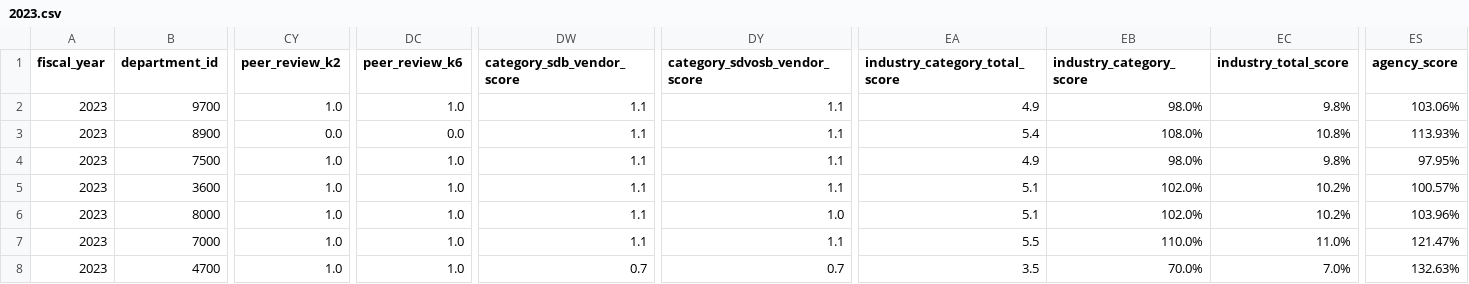
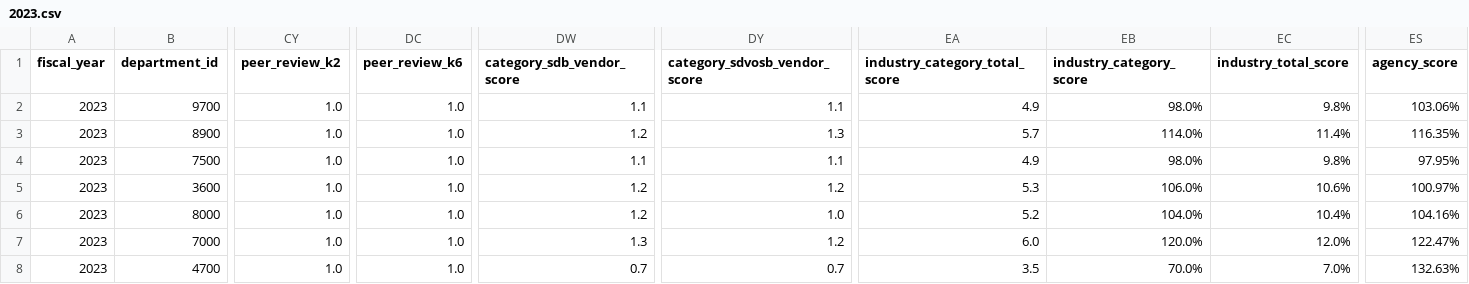
Before and after one commit to USSBA/sba-gov-yumi, a CSV file: agency-scorecards/data/2023.csv, drawn as a sheet; only a part is shown, gaps mark what is left out; the diff covers the shown part only; the diff names each change by its address in the sheet, - before the commit and + after, or states it on an @@ line.

Commit message:
update 2023 data on 2024-04-05

```diff
--- a/agency-scorecards/data/2023.csv
+++ b/agency-scorecards/data/2023.csv
-CY3 (peer_review_k2): 0.0
+CY3 (peer_review_k2): 1.0
-DC3 (peer_review_k6): 0.0
+DC3 (peer_review_k6): 1.0
-DW3 (category_sdb_vendor_score): 1.1
+DW3 (category_sdb_vendor_score): 1.2
-DY3 (category_sdvosb_vendor_score): 1.1
+DY3 (category_sdvosb_vendor_score): 1.3
-EA3 (industry_category_total_score): 5.4
+EA3 (industry_category_total_score): 5.7
-EB3 (industry_category_score): 108.0%
+EB3 (industry_category_score): 114.0%
-EC3 (industry_total_score): 10.8%
+EC3 (industry_total_score): 11.4%
-ES3 (agency_score): 113.93%
+ES3 (agency_score): 116.35%
-DW5:DW6 (category_sdb_vendor_score): 1.1
+DW5:DW6 (category_sdb_vendor_score): 1.2
-DY5 (category_sdvosb_vendor_score): 1.1
+DY5 (category_sdvosb_vendor_score): 1.2
-EA5 (industry_category_total_score): 5.1
+EA5 (industry_category_total_score): 5.3
-EB5 (industry_category_score): 102.0%
+EB5 (industry_category_score): 106.0%
-EC5 (industry_total_score): 10.2%
+EC5 (industry_total_score): 10.6%
-ES5 (agency_score): 100.57%
+ES5 (agency_score): 100.97%
-EA6 (industry_category_total_score): 5.1
+EA6 (industry_category_total_score): 5.2
-EB6 (industry_category_score): 102.0%
+EB6 (industry_category_score): 104.0%
-EC6 (industry_total_score): 10.2%
+EC6 (industry_total_score): 10.4%
-ES6 (agency_score): 103.96%
+ES6 (agency_score): 104.16%
-DW7 (category_sdb_vendor_score): 1.1
+DW7 (category_sdb_vendor_score): 1.3
-DY7 (category_sdvosb_vendor_score): 1.1
+DY7 (category_sdvosb_vendor_score): 1.2
-EA7 (industry_category_total_score): 5.5
+EA7 (industry_category_total_score): 6.0
-EB7 (industry_category_score): 110.0%
+EB7 (industry_category_score): 120.0%
-EC7 (industry_total_score): 11.0%
+EC7 (industry_total_score): 12.0%
-ES7 (agency_score): 121.47%
+ES7 (agency_score): 122.47%
```
Also changed, not shown: 76 edited cells elsewhere in this file, 1 other file.
